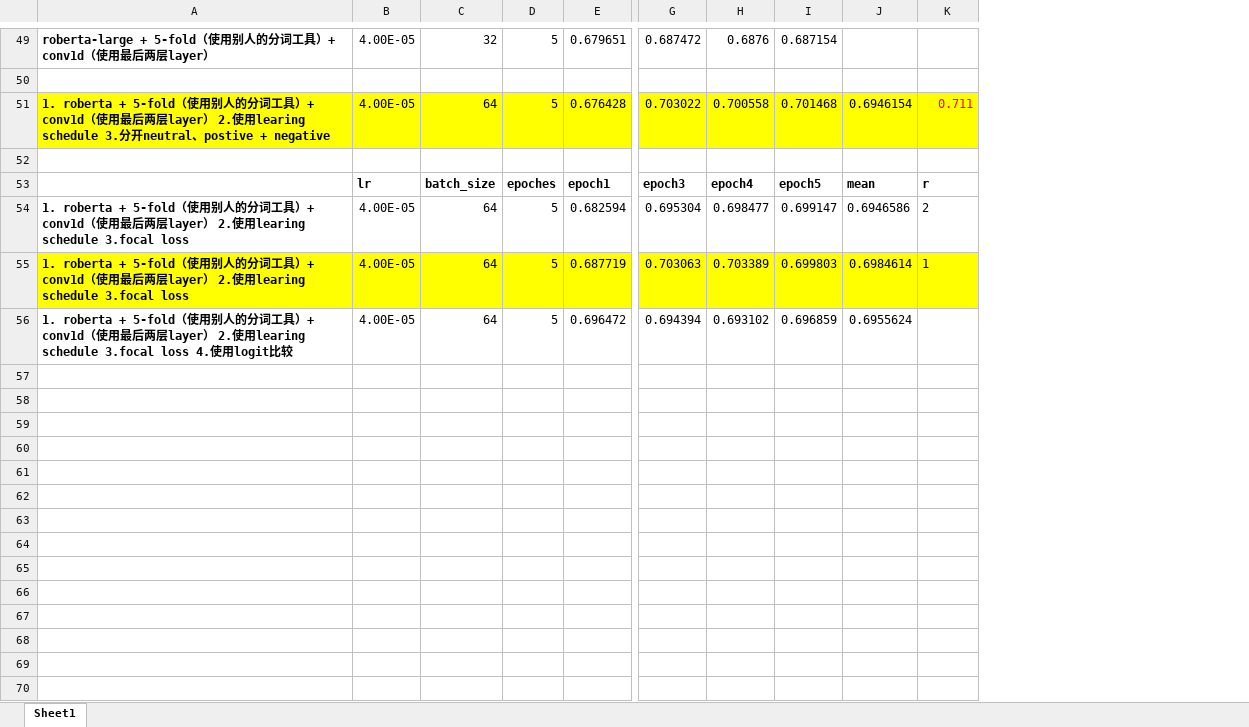
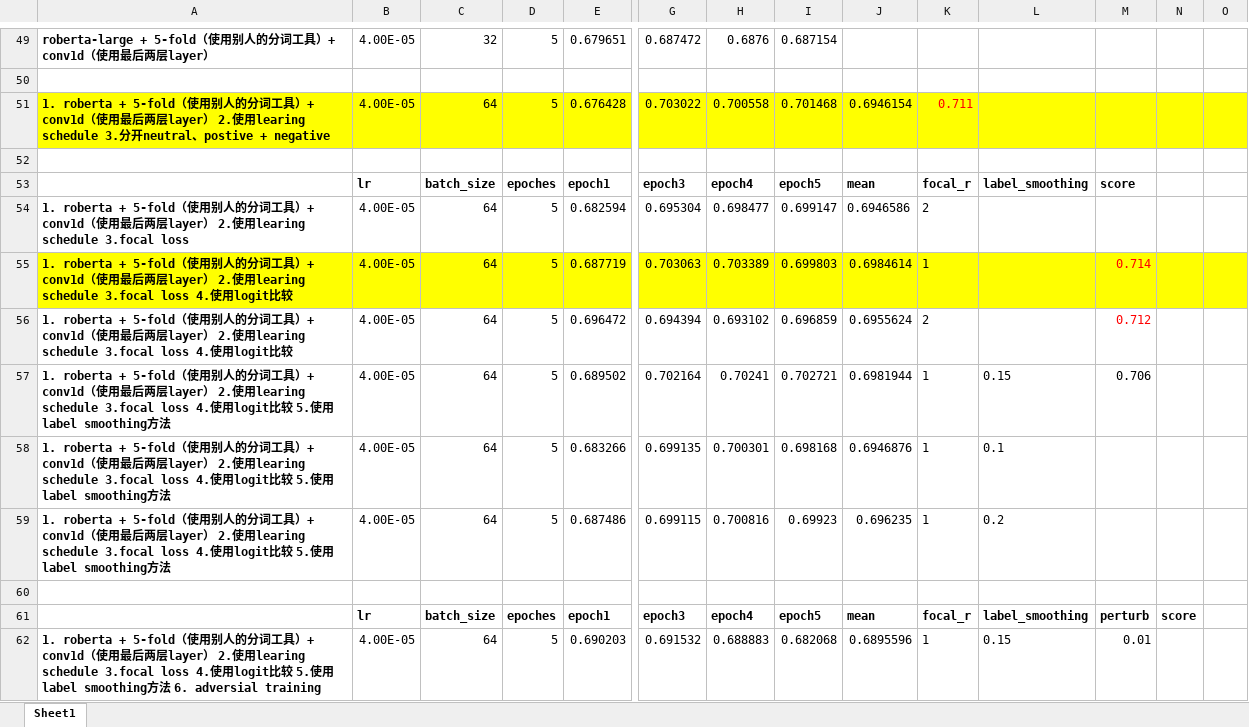
Before and after one commit to llq20133100095/tweet_sentiment_extraction, an Excel workbook: result.xlsx, sheet Sheet1, drawn as a sheet; only a part is shown, gaps mark what is left out; values as stored, in another font and other column widths than the file's, no borders; rows hold the shown columns only; the diff covers the shown part only; the diff names each change by its address in the sheet, - before the commit and + after, or states it on an @@ line.

Commit message:
add adversarial training

```diff
--- a/result.xlsx (sheet Sheet1)
+++ b/result.xlsx (sheet Sheet1)
+column L, row 53: label_smoothing
+column M, rows 53-56: score |  | 0.714 | 0.712
+column N, empty
+column O, empty
-K53: r
+K53: focal_r
-A55: …learing schedule 3.focal loss
+A55: …learing schedule 3.focal loss 4.使用logit比较
-K56: (empty)
+K56: 2
+row 57: 1. roberta + 5-fold（使用别人的分词工具）+ conv1d（使用最后两层layer） 2.使用learing schedule 3.focal loss 4.使用logit比较 5.使用label smoothing方法 | 4.00E-05 | 64 | 5 | 0.689502 | 0.702164 | 0.70241 | 0.702721 | 0.6981944 | 1 | 0.15 | 0.706
+row 58: 1. roberta + 5-fold（使用别人的分词工具）+ conv1d（使用最后两层layer） 2.使用learing schedule 3.focal loss 4.使用logit比较 5.使用label smoothing方法 | 4.00E-05 | 64 | 5 | 0.683266 | 0.699135 | 0.700301 | 0.698168 | 0.6946876 | 1 | 0.1
+row 59: 1. roberta + 5-fold（使用别人的分词工具）+ conv1d（使用最后两层layer） 2.使用learing schedule 3.focal loss 4.使用logit比较 5.使用label smoothing方法 | 4.00E-05 | 64 | 5 | 0.687486 | 0.699115 | 0.700816 | 0.69923 | 0.696235 | 1 | 0.2
+row 60: (empty)
+row 61:  | lr | batch_size | epoches | epoch1 | epoch3 | epoch4 | epoch5 | mean | focal_r | label_smoothing | perturb | score
+row 62: 1. roberta + 5-fold（使用别人的分词工具）+ conv1d（使用最后两层layer） 2.使用learing schedule 3.focal loss 4.使用logit比较 5.使用label smoothing方法 6. adversial training | 4.00E-05 | 64 | 5 | 0.690203 | 0.691532 | 0.688883 | 0.682068 | 0.6895596 | 1 | 0.15 | 0.01
```
Also changed, not shown: 24 added rows elsewhere in this sheet, 3 other files.
